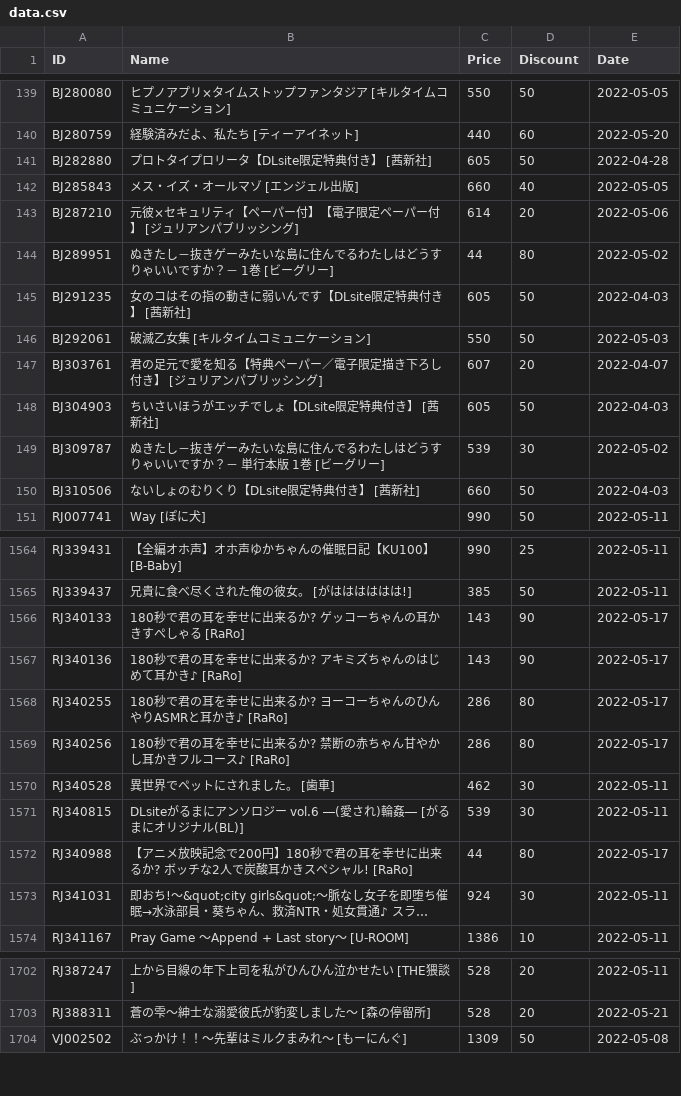
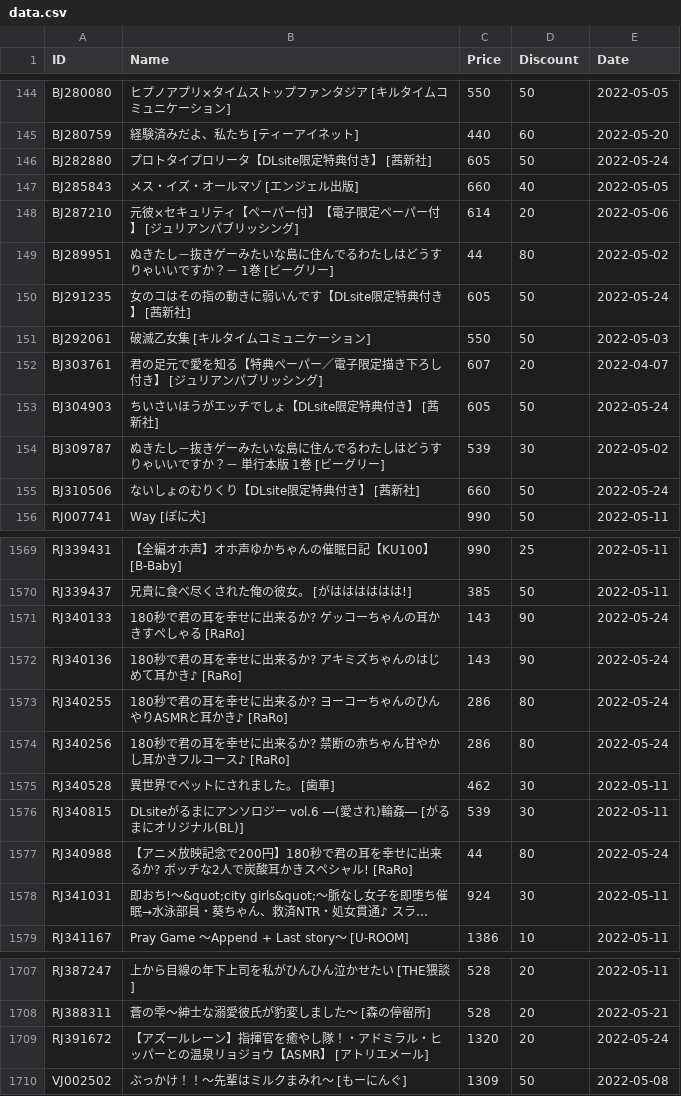
Before and after one commit to imba-tjd/DLWatcher, a CSV file: data.csv, drawn as a sheet; only a part is shown, gaps mark what is left out; long unchanged cells end in …; addresses are those after the commit; the diff covers the shown part only; the diff names each change by its address in the sheet, - before the commit and + after, or states it on an @@ line.

```diff
--- a/data.csv
+++ b/data.csv
-E146 (Date): 2022-04-28
+E146 (Date): 2022-05-24
-E150 (Date): 2022-04-03
+E150 (Date): 2022-05-24
-E153 (Date): 2022-04-03
+E153 (Date): 2022-05-24
-E155 (Date): 2022-04-03
+E155 (Date): 2022-05-24
-E1571:E1574 (Date): 2022-05-17
+E1571:E1574 (Date): 2022-05-24
-E1577 (Date): 2022-05-17
+E1577 (Date): 2022-05-24
+row 1709: RJ391672 | 【アズールレーン】指揮官を癒やし隊！・アドミラル・ヒッパーとの温泉リョジョウ【ASMR】 [アトリエメール] | 1320 | 20 | 2022-05-24
```
Also changed, not shown: 5 added rows and 39 edited cells elsewhere in this file, 1 other file.
